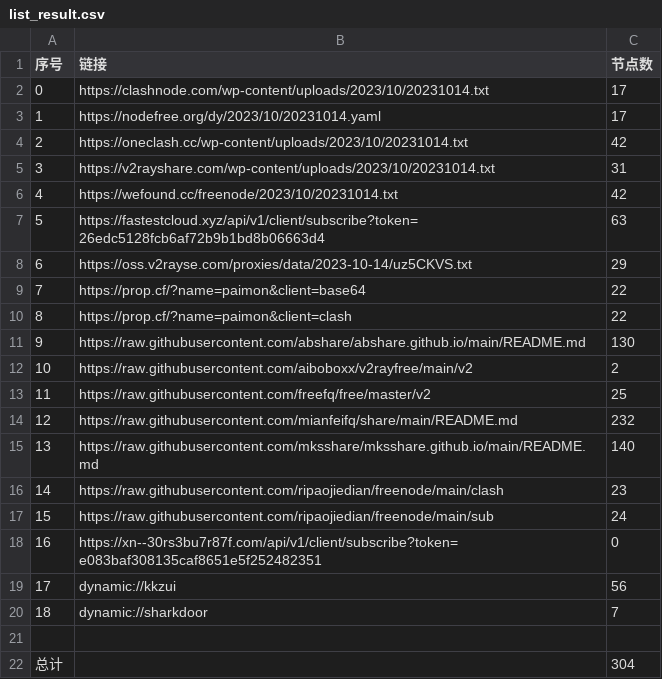
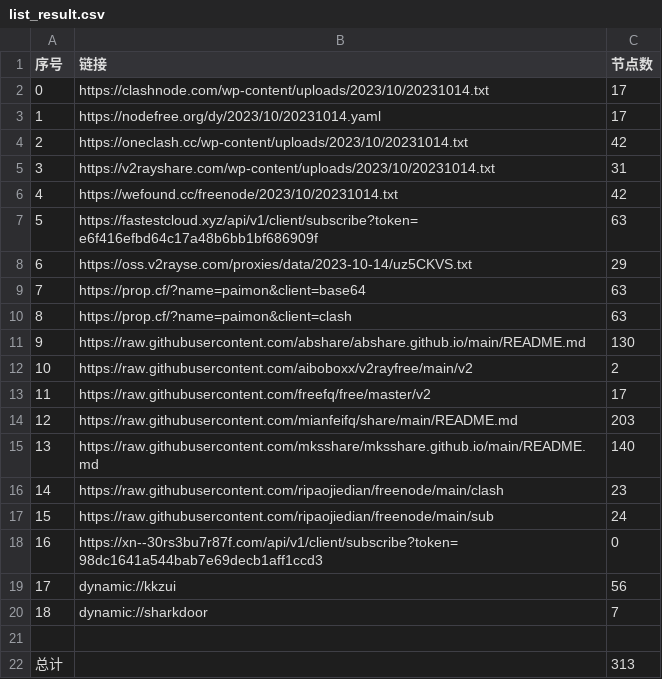
Before and after one commit to WTNLXTBL/Node-Fetch, a CSV file: list_result.csv, drawn as a sheet.

```diff
--- a/list_result.csv
+++ b/list_result.csv
@@ -6,10 +6,10 @@
 4,https://wefound.cc/freenode/2023/10/20231014.txt,42
-5,https://fastestcloud.xyz/api/v1/client/subscribe?token=26edc5128fcb6af72b9b1bd8b06663d4,63
+5,https://fastestcloud.xyz/api/v1/client/subscribe?token=e6f416efbd64c17a48b6bb1bf686909f,63
 6,https://oss.v2rayse.com/proxies/data/2023-10-14/uz5CKVS.txt,29
-7,https://prop.cf/?name=paimon&client=base64,22
-8,https://prop.cf/?name=paimon&client=clash,22
+7,https://prop.cf/?name=paimon&client=base64,63
+8,https://prop.cf/?name=paimon&client=clash,63
 9,https://raw.githubusercontent.com/abshare/abshare.github.io/main/README.md,130
 10,https://raw.githubusercontent.com/aiboboxx/v2rayfree/main/v2,2
-11,https://raw.githubusercontent.com/freefq/free/master/v2,25
-12,https://raw.githubusercontent.com/mianfeifq/share/main/README.md,232
+11,https://raw.githubusercontent.com/freefq/free/master/v2,17
+12,https://raw.githubusercontent.com/mianfeifq/share/main/README.md,203
 13,https://raw.githubusercontent.com/mksshare/mksshare.github.io/main/README.md,140
@@ -17,3 +17,3 @@
 15,https://raw.githubusercontent.com/ripaojiedian/freenode/main/sub,24
-16,https://xn--30rs3bu7r87f.com/api/v1/client/subscribe?token=e083baf308135caf8651e5f252482351,0
+16,https://xn--30rs3bu7r87f.com/api/v1/client/subscribe?token=98dc1641a544bab7e69decb1aff1ccd3,0
 17,dynamic://kkzui,56
@@ -21,2 +21,2 @@
 
-总计,,304
+总计,,313
```
Also changed, not shown: 14 other files.
